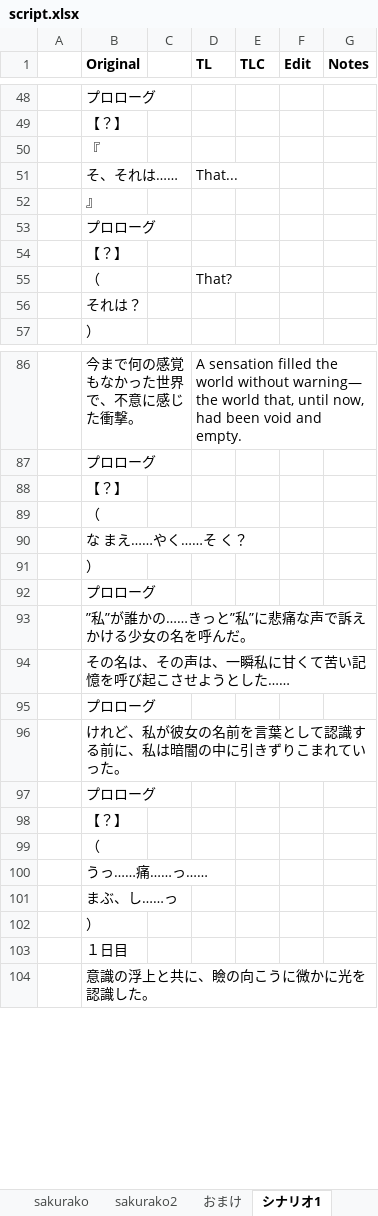
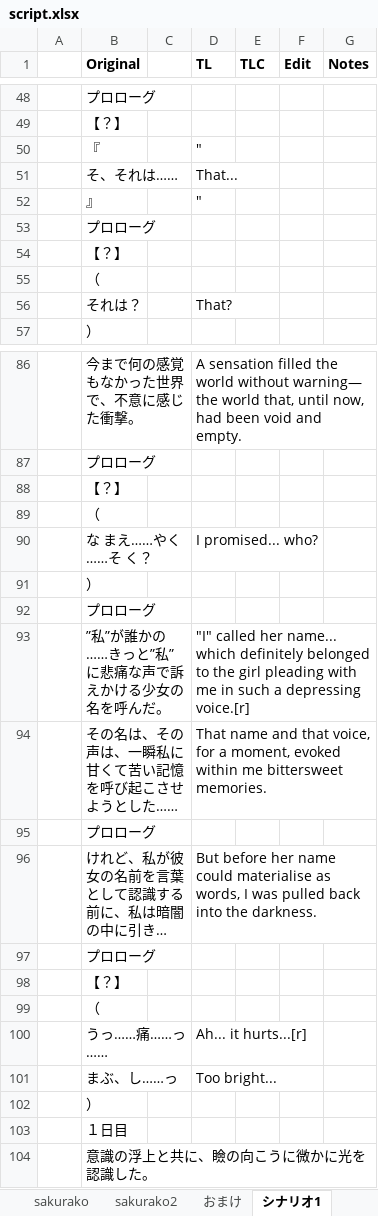
Before and after one commit to pseudograph/sukitokimekitokisuTranslation, an Excel workbook: xlsx/script.xlsx, sheet シナリオ1, drawn as a sheet; only a part is shown, gaps mark what is left out; long unchanged cells end in …; values as stored, in another font and other column widths than the file's, no borders; charts and pictures not drawn; removed rows and columns are numbered as before the commit, all else as after; the diff names each change by its address in the sheet, - before the commit and + after, or states it on an @@ line.

```diff
--- a/xlsx/script.xlsx (sheet シナリオ1)
+++ b/xlsx/script.xlsx (sheet シナリオ1)
-D50 (TL): (empty)
+D50 (TL): "
-D52 (TL): (empty)
+D52 (TL): "
-row 55:  | （ |  | That?
-B55 (Original): それは？
+B55 (Original): （
+row 56:  | それは？ |  | That?
-D90 (TL): (empty)
+D90 (TL): I promised... who?
-D93 (TL): (empty)
+D93 (TL): "I" called her name... which definitely belonged to the girl pleading with me in such a depressing voice.[r]
-D94 (TL): (empty)
+D94 (TL): That name and that voice, for a moment, evoked within me bittersweet memories.
-D96 (TL): (empty)
+D96 (TL): But before her name could materialise as words, I was pulled back into the darkness.
-D100 (TL): (empty)
+D100 (TL): Ah... it hurts...[r]
-D101 (TL): (empty)
+D101 (TL): Too bright...
```
Also changed, not shown: 2 other files.
